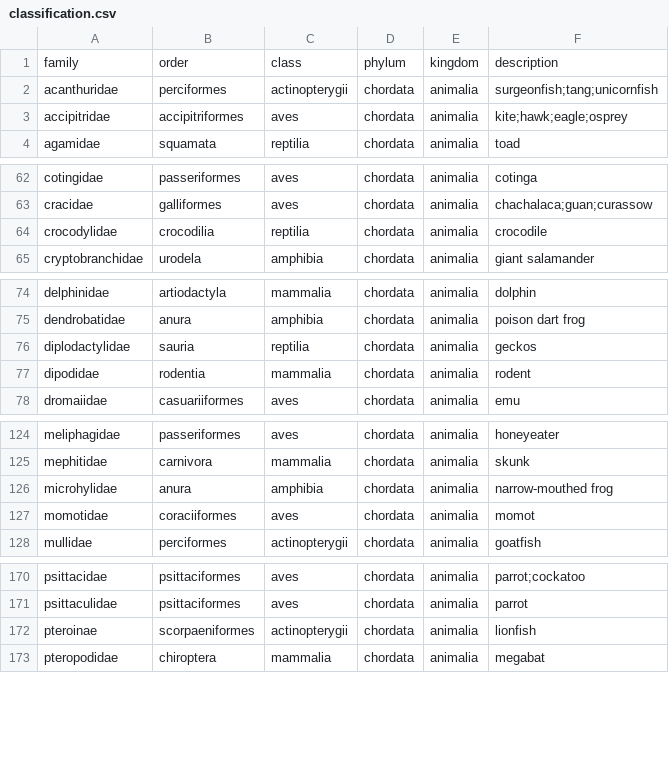
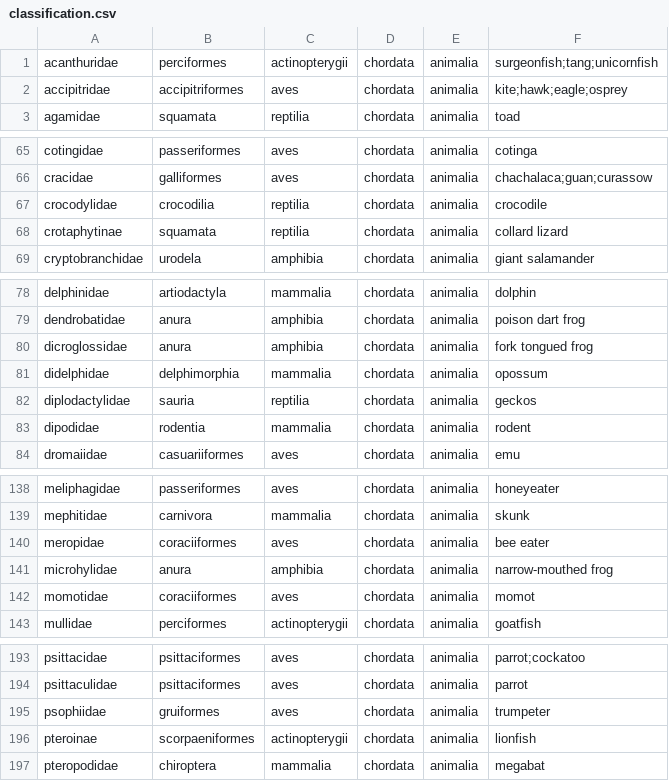
Before and after one commit to akeenan2/paradigm, a CSV file: db/classification.csv, drawn as a sheet; only a part is shown, gaps mark what is left out; the diff covers the shown part only.

```diff
--- a/db/classification.csv
+++ b/db/classification.csv
@@ -1 +0,0 @@
-family,order,class,phylum,kingdom,description,
@@ -64,0 +68 @@ crocodylidae,crocodilia,reptilia,chordata,animalia,crocodile,
+crotaphytinae,squamata,reptilia,chordata,animalia,collard lizard
@@ -75,0 +80,2 @@ dendrobatidae,anura,amphibia,chordata,animalia,poison dart frog,
+dicroglossidae,anura,amphibia,chordata,animalia,fork tongued frog
+didelphidae,delphimorphia,mammalia,chordata,animalia,opossum
@@ -125,0 +140 @@ mephitidae,carnivora,mammalia,chordata,animalia,skunk,
+meropidae,coraciiformes,aves,chordata,animalia,bee eater
@@ -171,0 +195 @@ psittaculidae,psittaciformes,aves,chordata,animalia,parrot,
+psophiidae,gruiformes,aves,chordata,animalia,trumpeter
```
Also changed, not shown: 9 added rows and 15 moved rows elsewhere in this file, db/habitat.csv, db/region.csv, 16 other files.
